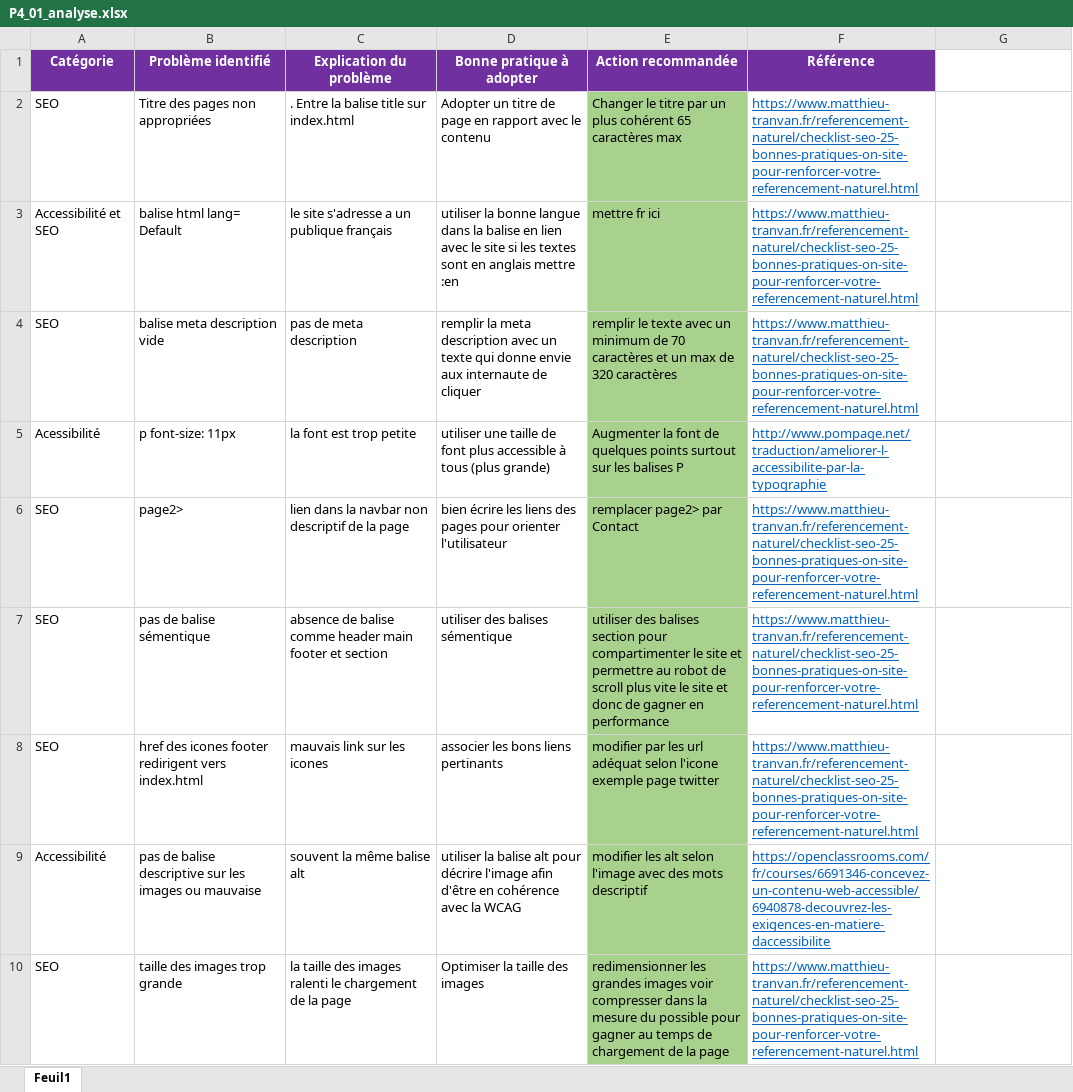
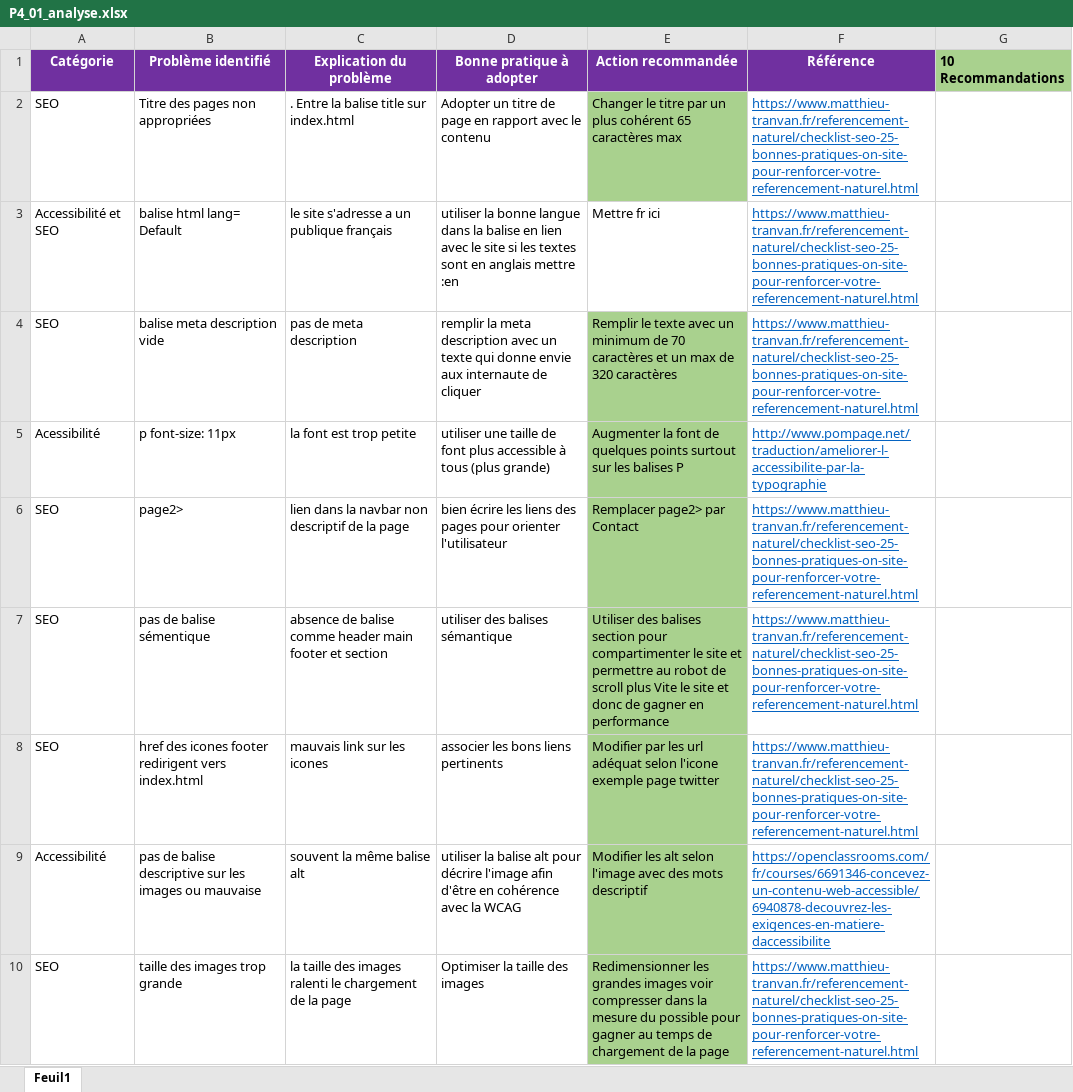
Before and after one commit to sjdeveloppement/jahanSerra_4_03032021, an Excel workbook: P4_01_analyse.xlsx, sheet Feuil1, drawn as a sheet; only a part is shown; values as stored, in another font and other column widths than the file's, no borders; the diff covers the shown part only; the diff names each change by its address in the sheet, - before the commit and + after, or states it on an @@ line.

```diff
--- a/P4_01_analyse.xlsx (sheet Feuil1)
+++ b/P4_01_analyse.xlsx (sheet Feuil1)
-G1: (empty)
+G1: 10 Recommandations
-G1 fill: none
+G1 fill: #A9D18E
-E3 (Action recommandée): mettre fr ici
+E3 (Action recommandée): Mettre fr ici
-E3 fill: #A9D18E
+E3 fill: none
-E4 (Action recommandée): remplir le texte…
+E4 (Action recommandée): Remplir le texte…
-E6 (Action recommandée): remplacer page2> par Contact
+E6 (Action recommandée): Remplacer page2> par Contact
-D7 (Bonne pratique à adopter): utiliser des balises sémentique
+D7 (Bonne pratique à adopter): utiliser des balises sémantique
-E7 (Action recommandée): utiliser des balises section pour compartimenter le site et permettre au robot de scroll plus vite le site…
+E7 (Action recommandée): Utiliser des balises section pour compartimenter le site et permettre au robot de scroll plus Vite le site…
-D8 (Bonne pratique à adopter): associer les bons liens pertinants
+D8 (Bonne pratique à adopter): associer les bons liens pertinents
-E8 (Action recommandée): modifier par les…
+E8 (Action recommandée): Modifier par les…
-E9 (Action recommandée): modifier les alt…
+E9 (Action recommandée): Modifier les alt…
-E10 (Action recommandée): redimensionner les grandes…
+E10 (Action recommandée): Redimensionner les grandes…
```
Also changed, not shown: 5 added rows, 1 edited cell and cell formats elsewhere in this sheet, 1 other file.
